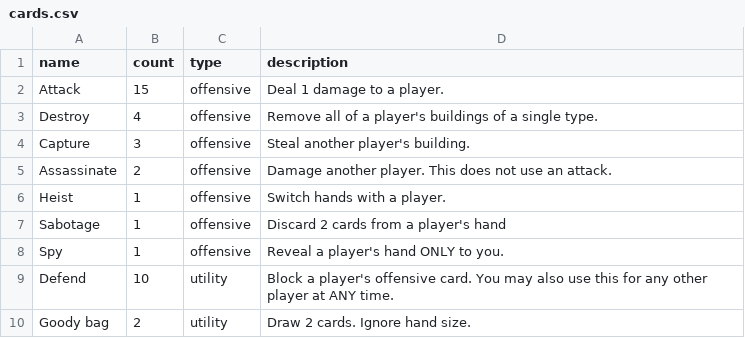
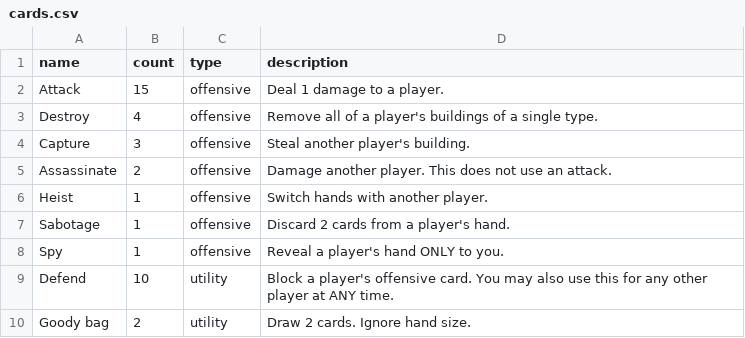
Before and after one commit to HammyPig/oracle, a CSV file: cards.csv, drawn as a sheet; only a part is shown.

Commit message:
fix: card clarity and grammar

```diff
--- a/cards.csv
+++ b/cards.csv
@@ -5,4 +5,4 @@ Capture,3,offensive,Steal another player's building.
 Assassinate,2,offensive,Damage another player. This does not use an attack.
-Heist,1,offensive,Switch hands with a player.
-Sabotage,1,offensive,Discard 2 cards from a player's hand
+Heist,1,offensive,Switch hands with another player.
+Sabotage,1,offensive,Discard 2 cards from a player's hand.
 Spy,1,offensive,Reveal a player's hand ONLY to you.
```
